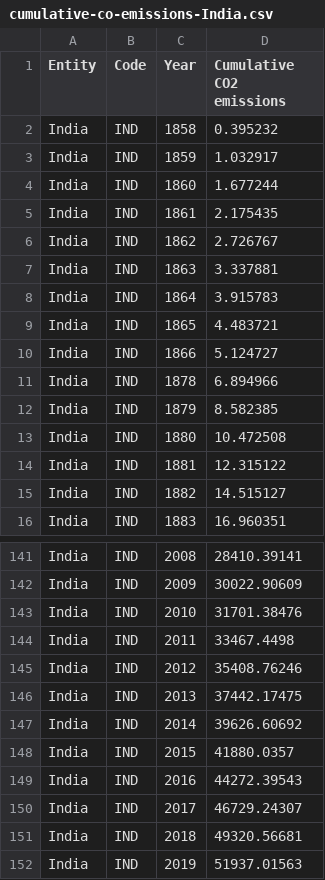
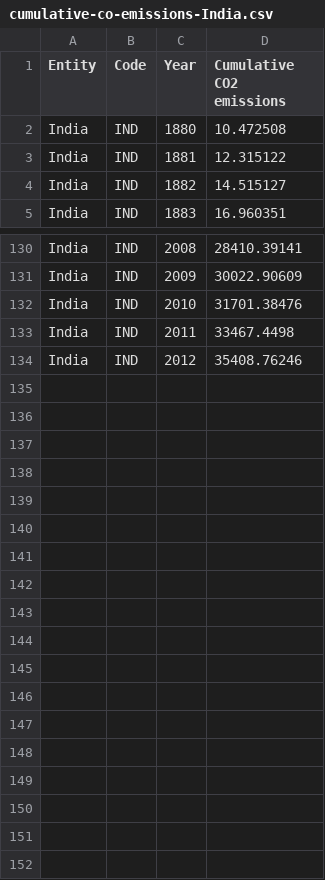
Before and after one commit to Descendents-Of-SkyWalker/Green-House-Gas-Emissions-and-Rise-in-Surface-Temperature-in-India, a CSV file: Extracted Data India/CO2 Country Profile India/cumulative-co-emissions-India.csv, drawn as a sheet; only a part is shown, gaps mark what is left out; the diff names each change by its address in the sheet, - before the commit and + after, or states it on an @@ line.

```diff
--- a/Extracted Data India/CO2 Country Profile India/cumulative-co-emissions-India.csv
+++ b/Extracted Data India/CO2 Country Profile India/cumulative-co-emissions-India.csv
-row 2: India | IND | 1858 | 0.395232
-row 3: India | IND | 1859 | 1.032917
-row 4: India | IND | 1860 | 1.677244
-row 5: India | IND | 1861 | 2.175435
-row 6: India | IND | 1862 | 2.726767
-row 7: India | IND | 1863 | 3.337881
-row 8: India | IND | 1864 | 3.915783
-row 9: India | IND | 1865 | 4.483721
-row 10: India | IND | 1866 | 5.124727
-row 11: India | IND | 1878 | 6.894966
-row 12: India | IND | 1879 | 8.582385
-row 146: India | IND | 2013 | 37442.17475
-row 147: India | IND | 2014 | 39626.60692
-row 148: India | IND | 2015 | 41880.0357
-row 149: India | IND | 2016 | 44272.39543
-row 150: India | IND | 2017 | 46729.24307
-row 151: India | IND | 2018 | 49320.56681
-row 152: India | IND | 2019 | 51937.01563
```
Also changed, not shown: Extracted Data India/CO2 Country Profile India/absolute-change-co2-India.csv, Extracted Data India/CO2 Country Profile India/annual-co2-emissions-India.csv, 25 other files.
